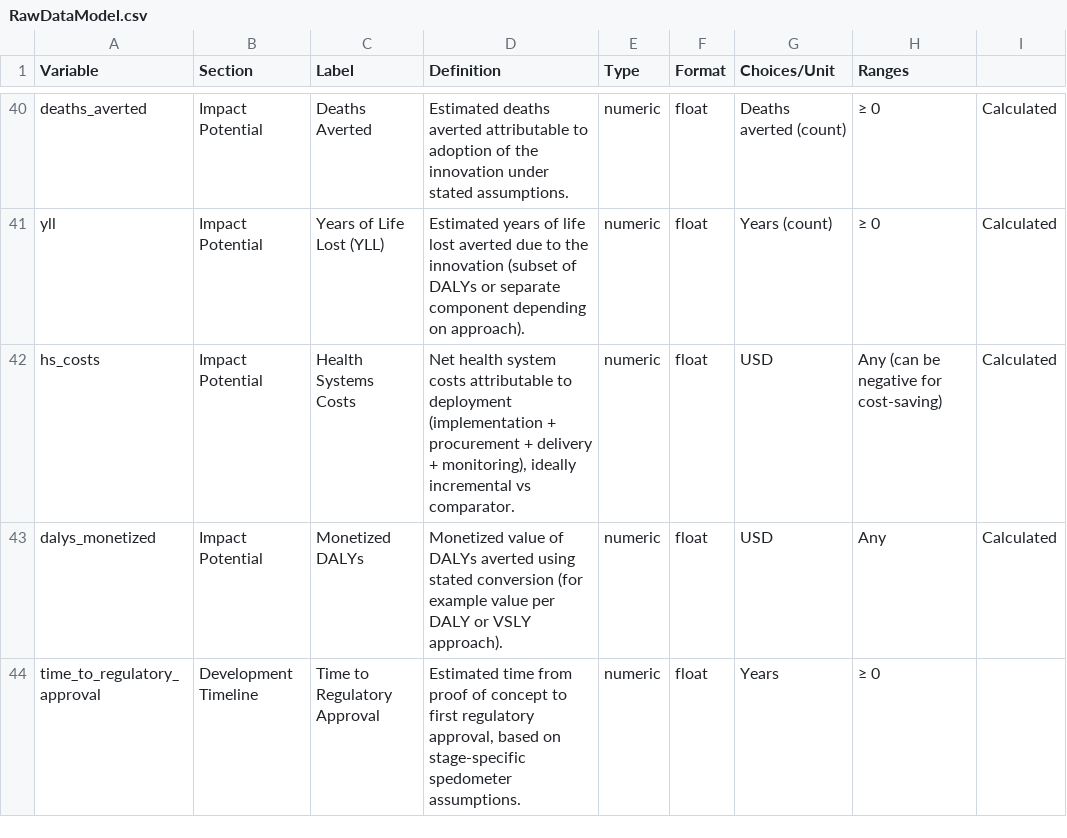
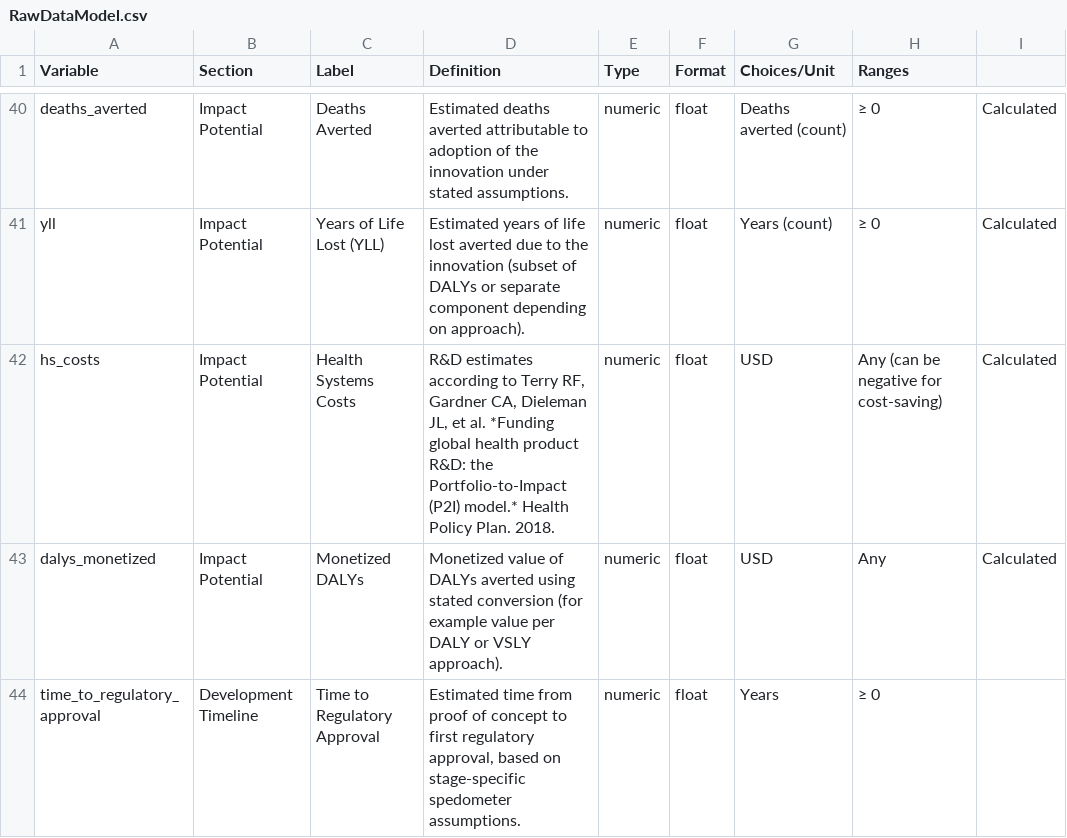
Before and after one commit to ALIGN-Consortium/GlobalHub, a CSV file: docs/RawDataModel.csv, drawn as a sheet; only a part is shown, gaps mark what is left out.

Commit message:
updated data model, updated documentaiton

```diff
--- a/docs/RawDataModel.csv
+++ b/docs/RawDataModel.csv
@@ -41,3 +41,3 @@ deaths_averted,Impact Potential,Deaths Averted,Estimated deaths averted attribut
 yll,Impact Potential,Years of Life Lost (YLL),Estimated years of life lost averted due to the innovation (subset of DALYs or separate component depending on approach).,numeric,float,Years (count), ≥ 0,Calculated
-hs_costs,Impact Potential,Health Systems Costs,"Net health system costs attributable to deployment (implementation + procurement + delivery + monitoring), ideally incremental vs comparator.",numeric,float,USD,Any (can be negative for cost-saving),Calculated
+hs_costs,Impact Potential,Health Systems Costs,"R&D estimates according to Terry RF, Gardner CA, Dieleman JL, et al. *Funding global health product R&D: the Portfolio-to-Impact (P2I) model.* Health Policy Plan. 2018. ",numeric,float,USD,Any (can be negative for cost-saving),Calculated
 dalys_monetized,Impact Potential,Monetized DALYs,Monetized value of DALYs averted using stated conversion (for example value per DALY or VSLY approach).,numeric,float,USD,Any,Calculated
```
Also changed, not shown: 4 other files.
